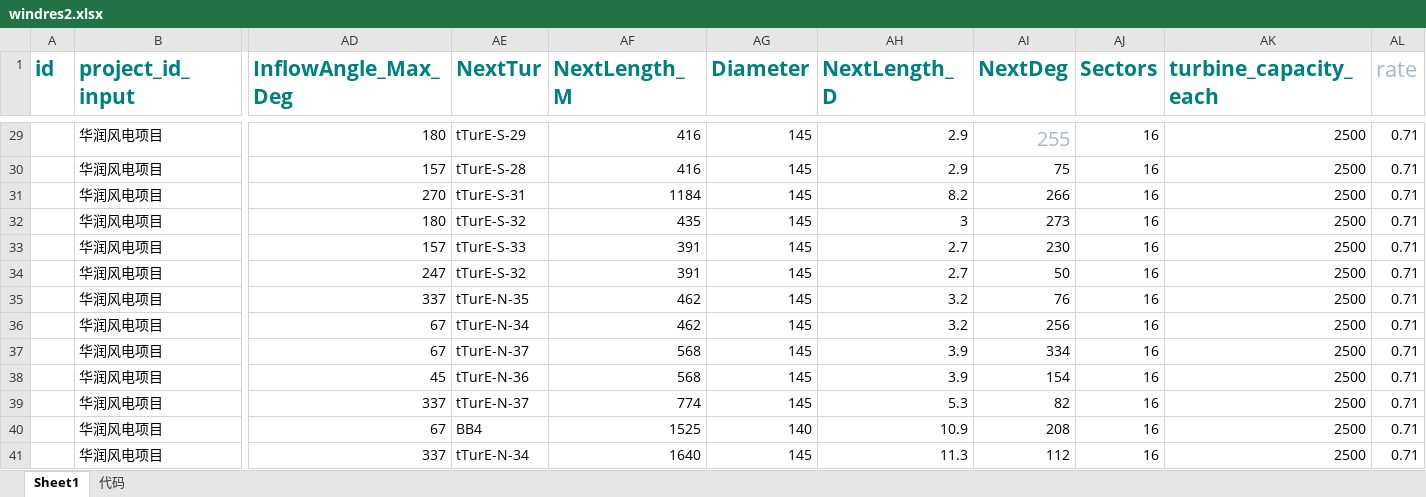
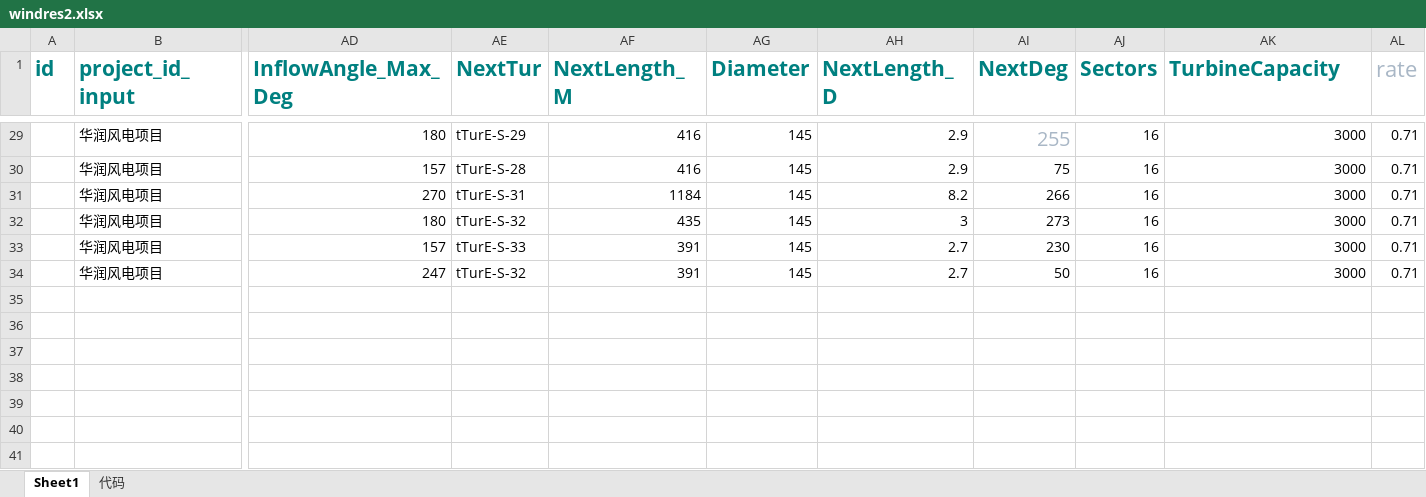
Before and after one commit to jamp78/auto_word, an Excel workbook: demo/导表/windres2.xlsx, sheet Sheet1, drawn as a sheet; only a part is shown, gaps mark what is left out; values as stored, in another font and other column widths than the file's, no borders; rows hold the shown columns only; the diff covers the shown part only; the diff names each change by its address in the sheet, - before the commit and + after, or states it on an @@ line.

```diff
--- a/demo/导表/windres2.xlsx (sheet Sheet1)
+++ b/demo/导表/windres2.xlsx (sheet Sheet1)
-AK1: turbine_capacity_each
+AK1: TurbineCapacity
-AK29:AK34 (TurbineCapacity): 2500
+AK29:AK34 (TurbineCapacity): 3000
-row 35:  | 华润风电项目 | 337 | tTurE-N-35 | 462 | 145 | 3.2 | 76 | 16 | 2500 | 0.71
-row 36:  | 华润风电项目 | 67 | tTurE-N-34 | 462 | 145 | 3.2 | 256 | 16 | 2500 | 0.71
-row 37:  | 华润风电项目 | 67 | tTurE-N-37 | 568 | 145 | 3.9 | 334 | 16 | 2500 | 0.71
-row 38:  | 华润风电项目 | 45 | tTurE-N-36 | 568 | 145 | 3.9 | 154 | 16 | 2500 | 0.71
-row 39:  | 华润风电项目 | 337 | tTurE-N-37 | 774 | 145 | 5.3 | 82 | 16 | 2500 | 0.71
-row 40:  | 华润风电项目 | 67 | BB4 | 1525 | 140 | 10.9 | 208 | 16 | 2500 | 0.71
-row 41:  | 华润风电项目 | 337 | tTurE-N-34 | 1640 | 145 | 11.3 | 112 | 16 | 2500 | 0.71
```
Also changed, not shown: 27 edited cells elsewhere in this sheet, demo/加载数据库/风能/windres.xlsx, demo/加载数据库/风能/windres2.xlsx, 11 other files.
